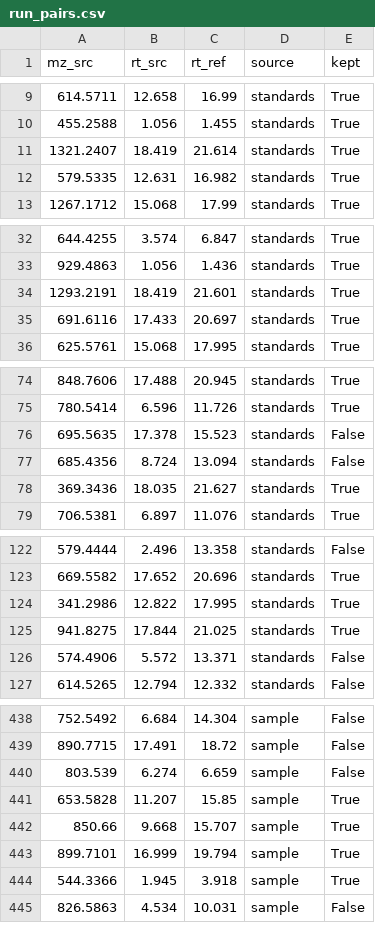
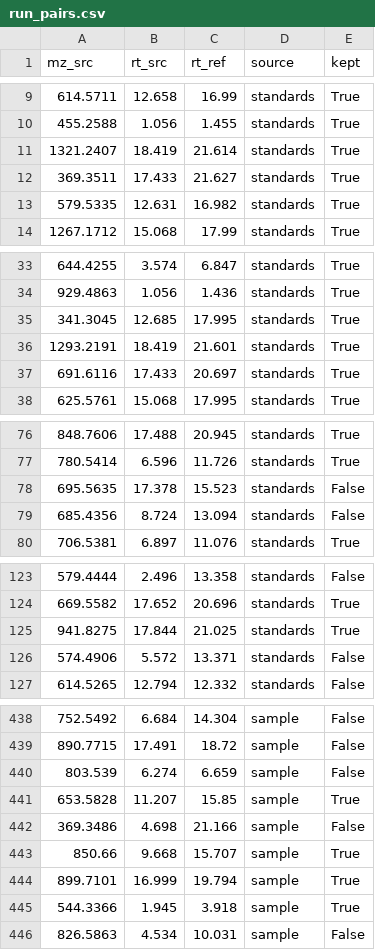
Before and after one commit to Bowen999/rt-anchor, a CSV file: examples/output/run_pairs.csv, drawn as a sheet; only a part is shown, gaps mark what is left out; the diff covers the shown part only.

```diff
--- a/examples/output/run_pairs.csv
+++ b/examples/output/run_pairs.csv
@@ -11,2 +11,3 @@ mz_src,rt_src,rt_ref,source,kept
 1321.2407,18.419,21.614,standards,True
+369.3511,17.433,21.627,standards,True
 579.5335,12.631,16.982,standards,True
@@ -33,2 +34,3 @@ mz_src,rt_src,rt_ref,source,kept
 929.4863,1.056,1.436,standards,True
+341.3045,12.685,17.995,standards,True
 1293.2191,18.419,21.601,standards,True
@@ -77,3 +79,2 @@ mz_src,rt_src,rt_ref,source,kept
 685.4356,8.724,13.094,standards,False
-369.3436,18.035,21.627,standards,True
 706.5381,6.897,11.076,standards,True
@@ -123,3 +124,2 @@ mz_src,rt_src,rt_ref,source,kept
 669.5582,17.652,20.696,standards,True
-341.2986,12.822,17.995,standards,True
 941.8275,17.844,21.025,standards,True
@@ -441,2 +441,3 @@ mz_src,rt_src,rt_ref,source,kept
 653.5828,11.207,15.85,sample,True
+369.3486,4.698,21.166,sample,False
 850.66,9.668,15.707,sample,True
```
Also changed, not shown: 2 removed rows and 1 edited cell elsewhere in this file, examples/output/run_anchors.csv, 17 other files.
